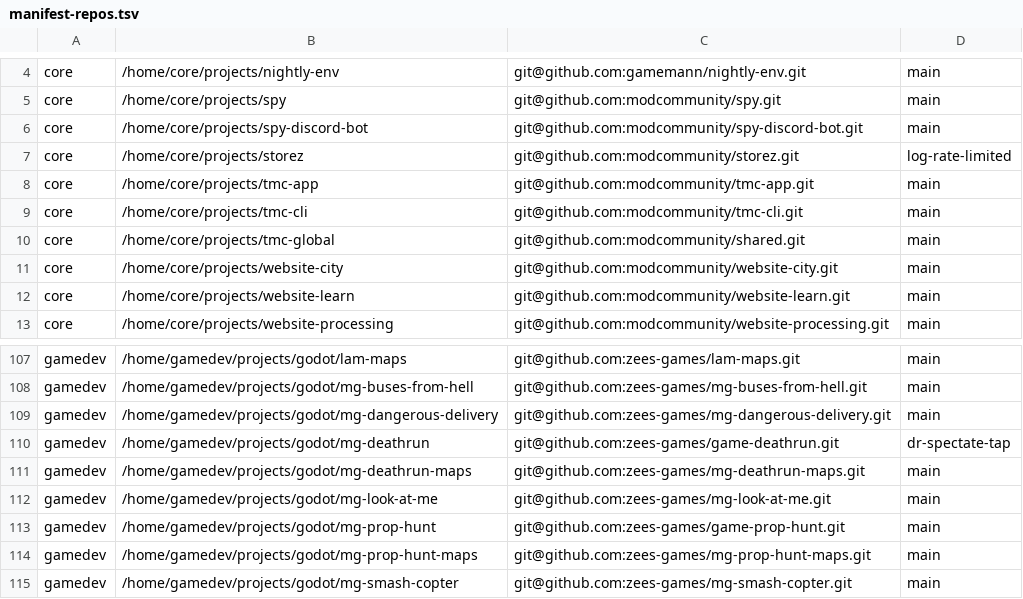
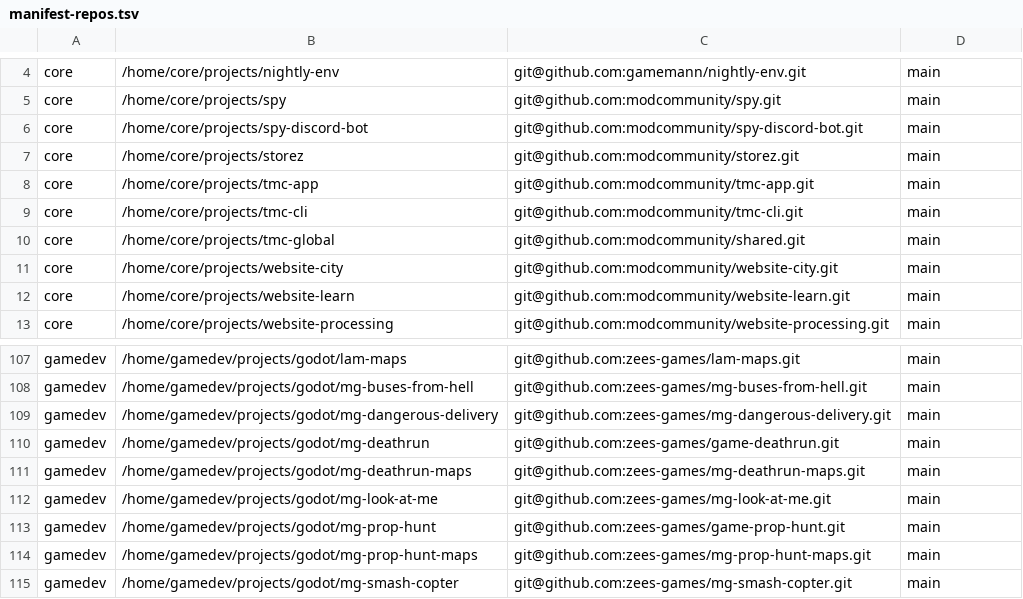
Before and after one commit to gamemann/nightly-env, a TSV file: manifest-repos.tsv, drawn as a sheet; only a part is shown, gaps mark what is left out.

```diff
--- a/manifest-repos.tsv
+++ b/manifest-repos.tsv
@@ -6,3 +6,3 @@ core	/home/core/projects/spy	git@github.com:modcommunity/spy.git	main
 core	/home/core/projects/spy-discord-bot	git@github.com:modcommunity/spy-discord-bot.git	main
-core	/home/core/projects/storez	git@github.com:modcommunity/storez.git	log-rate-limited
+core	/home/core/projects/storez	git@github.com:modcommunity/storez.git	main
 core	/home/core/projects/tmc-app	git@github.com:modcommunity/tmc-app.git	main
@@ -109,3 +109,3 @@ gamedev	/home/gamedev/projects/godot/mg-buses-from-hell	git@github.com:zees-game
 gamedev	/home/gamedev/projects/godot/mg-dangerous-delivery	git@github.com:zees-games/mg-dangerous-delivery.git	main
-gamedev	/home/gamedev/projects/godot/mg-deathrun	git@github.com:zees-games/game-deathrun.git	dr-spectate-tap
+gamedev	/home/gamedev/projects/godot/mg-deathrun	git@github.com:zees-games/game-deathrun.git	main
 gamedev	/home/gamedev/projects/godot/mg-deathrun-maps	git@github.com:zees-games/mg-deathrun-maps.git	main
```
